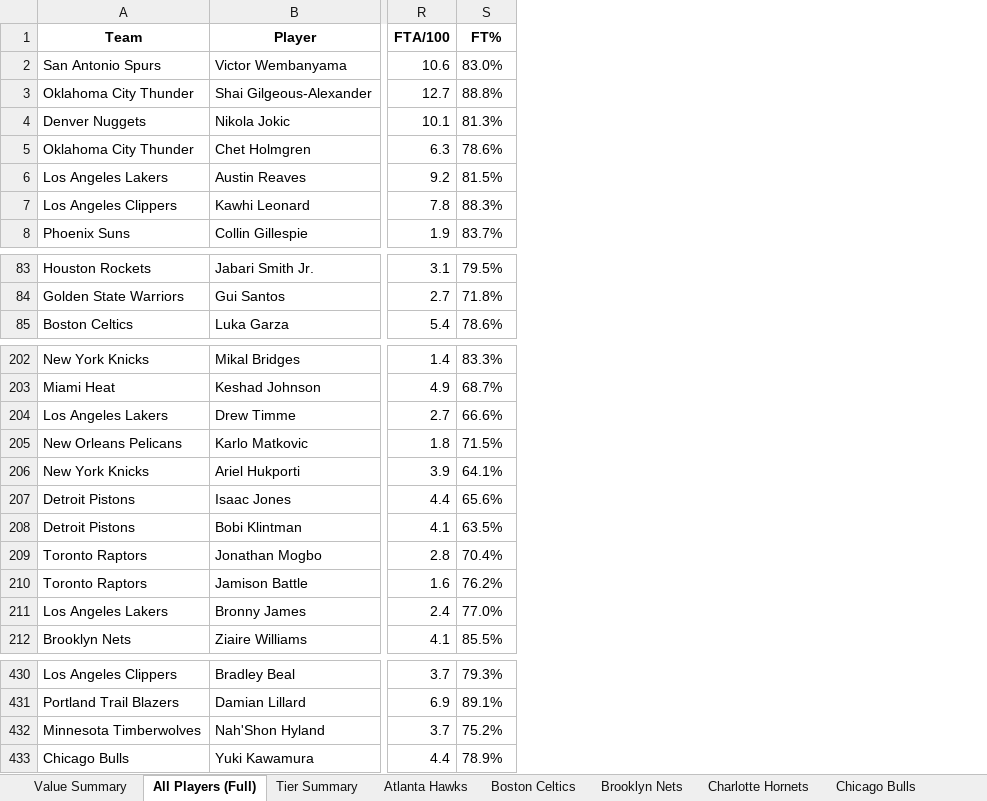
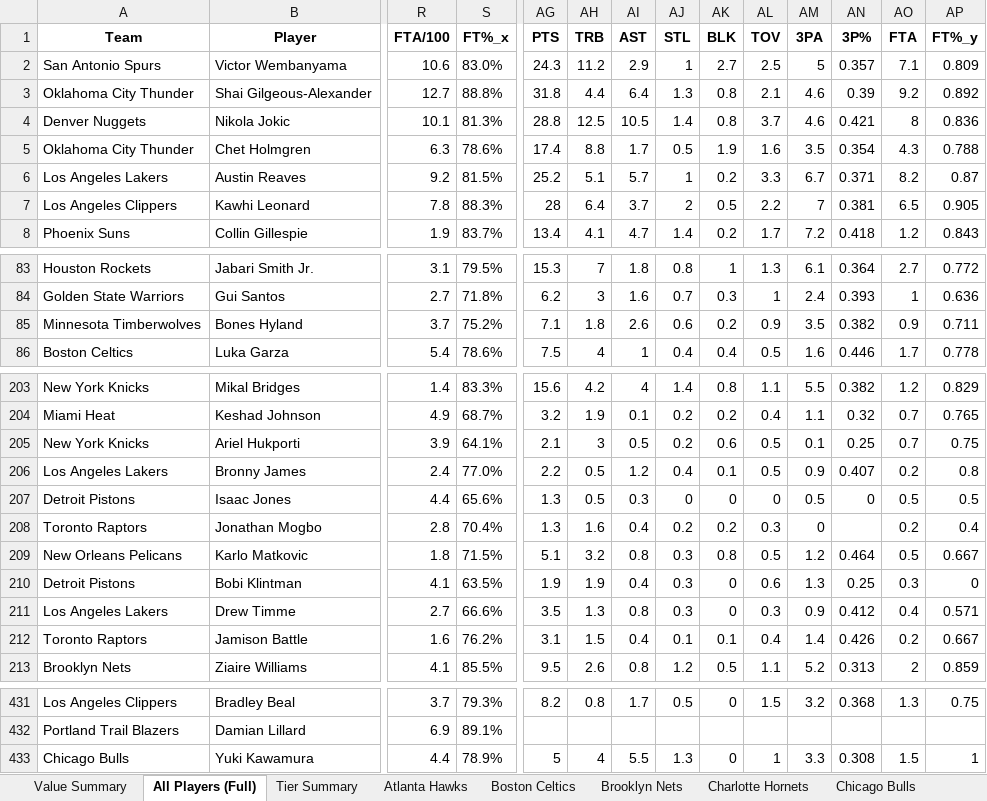
Before and after one commit to JadenDabreo/PlayerValue, an Excel workbook: PlayerValue/player_value_2026.xlsx, sheet All Players (Full), drawn as a sheet; only a part is shown, gaps mark what is left out; values as stored, in another font and other column widths than the file's, no borders; removed rows and columns are numbered as before the commit, all else as after; rows hold the shown columns only; the diff covers the shown part only; the diff names each change by its address in the sheet, - before the commit and + after, or states it on an @@ line.

```diff
--- a/PlayerValue/player_value_2026.xlsx (sheet All Players (Full))
+++ b/PlayerValue/player_value_2026.xlsx (sheet All Players (Full))
+column AG (PTS), rows 2-8: 24.3 | 31.8 | 28.8 | 17.4 | 25.2 | 28 | 13.4; rows 83-84: 15.3 | 6.2; row 86: 7.5; rows 203-204: 15.6 | 3.2; rows 211-213: 3.5 | 3.1 | 9.5; rows 431-433: 8.2 |  | 5
+column AH (TRB), rows 2-8: 11.2 | 4.4 | 12.5 | 8.8 | 5.1 | 6.4 | 4.1; rows 83-84: 7 | 3; row 86: 4; rows 203-204: 4.2 | 1.9; rows 211-213: 1.3 | 1.5 | 2.6; rows 431-433: 0.8 |  | 4
+column AI (AST), rows 2-8: 2.9 | 6.4 | 10.5 | 1.7 | 5.7 | 3.7 | 4.7; rows 83-84: 1.8 | 1.6; row 86: 1; rows 203-204: 4 | 0.1; rows 211-213: 0.8 | 0.4 | 0.8; rows 431-433: 1.7 |  | 5.5
+column AJ (STL), rows 2-8: 1 | 1.3 | 1.4 | 0.5 | 1 | 2 | 1.4; rows 83-84: 0.8 | 0.7; row 86: 0.4; rows 203-204: 1.4 | 0.2; rows 211-213: 0.3 | 0.1 | 1.2; rows 431-433: 0.5 |  | 1.3
+column AK (BLK), rows 2-8: 2.7 | 0.8 | 0.8 | 1.9 | 0.2 | 0.5 | 0.2; rows 83-84: 1 | 0.3; row 86: 0.4; rows 203-204: 0.8 | 0.2; rows 211-213: 0 | 0.1 | 0.5; rows 431-433: 0 |  | 0
+column AL (TOV), rows 2-8: 2.5 | 2.1 | 3.7 | 1.6 | 3.3 | 2.2 | 1.7; rows 83-84: 1.3 | 1; row 86: 0.5; rows 203-204: 1.1 | 0.4; rows 211-213: 0.3 | 0.4 | 1.1; rows 431-433: 1.5 |  | 1
+column AM (3PA), rows 2-8: 5 | 4.6 | 4.6 | 3.5 | 6.7 | 7 | 7.2; rows 83-84: 6.1 | 2.4; row 86: 1.6; rows 203-204: 5.5 | 1.1; rows 211-213: 0.9 | 1.4 | 5.2; rows 431-433: 3.2 |  | 3.3
+column AN (3P%), rows 2-8: 0.357 | 0.39 | 0.421 | 0.354 | 0.371 | 0.381 | 0.418; rows 83-84: 0.364 | 0.393; row 86: 0.446; rows 203-204: 0.382 | 0.32; rows 211-213: 0.412 | 0.426 | 0.313; rows 431-433: 0.368 |  | 0.308
+column AO (FTA), rows 2-8: 7.1 | 9.2 | 8 | 4.3 | 8.2 | 6.5 | 1.2; rows 83-84: 2.7 | 1; row 86: 1.7; rows 203-204: 1.2 | 0.7; rows 211-213: 0.4 | 0.2 | 2; rows 431-433: 1.3 |  | 1.5
+column AP (FT%_y), rows 2-8: 0.809 | 0.892 | 0.836 | 0.788 | 0.87 | 0.905 | 0.843; rows 83-84: 0.772 | 0.636; row 86: 0.778; rows 203-204: 0.829 | 0.765; rows 211-213: 0.571 | 0.667 | 0.859; rows 431-433: 0.75 |  | 1
-S1: FT%
+S1: FT%_x
+row 85: Minnesota Timberwolves | Bones Hyland | 3.7 | 75.2% | 7.1 | 1.8 | 2.6 | 0.6 | 0.2 | 0.9 | 3.5 | 0.382 | 0.9 | 0.711
@@ row 206 moved to row 205: New York Knicks @@
@@ row 211 moved to row 206: Los Angeles Lakers @@
@@ row 209 moved to row 208: Toronto Raptors @@
@@ row 205 moved to row 209: New Orleans Pelicans @@
@@ row 208 moved to row 210: Detroit Pistons @@
-row 432: Minnesota Timberwolves | Nah'Shon Hyland | 3.7 | 75.2%
```
Also changed, not shown: 20 moved rows elsewhere in this sheet, sheet Value Summary, sheet Minnesota Timberwolves, sheet Los Angeles Lakers, sheet San Antonio Spurs, sheet Sacramento Kings, sheet Washington Wizards, 26 more sheets, 4 other files.
